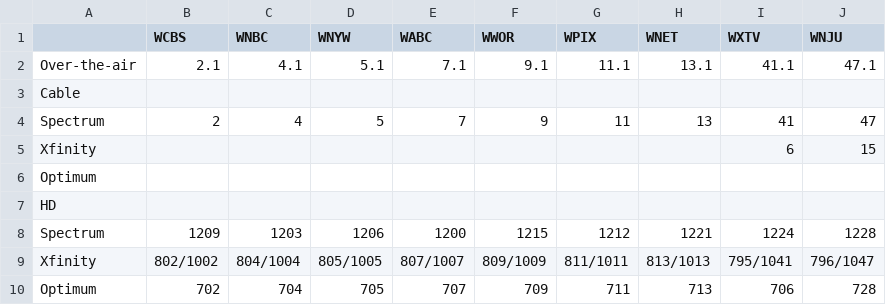
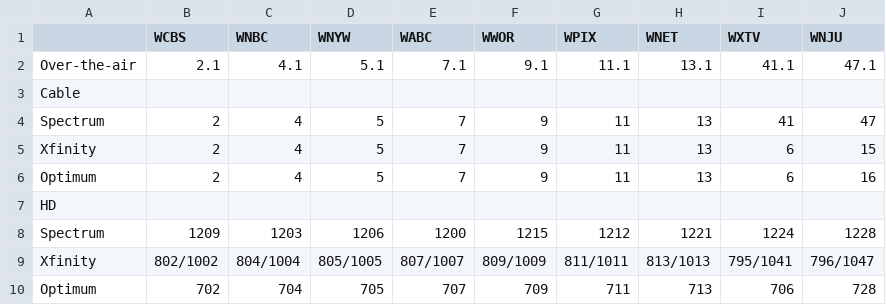
Before and after one commit to Arkina1234/ch-finder, a CSV file: nyc.csv, drawn as a sheet; removed rows and columns are numbered as before the commit, all else as after; the diff names each change by its address in the sheet, - before the commit and + after, or states it on an @@ line.

Commit message:
Update nyc.csv

```diff
--- a/nyc.csv
+++ b/nyc.csv
-B5 (WCBS): (empty)
+B5 (WCBS): 2
-C5 (WNBC): (empty)
+C5 (WNBC): 4
-D5 (WNYW): (empty)
+D5 (WNYW): 5
-E5 (WABC): (empty)
+E5 (WABC): 7
-F5 (WWOR): (empty)
+F5 (WWOR): 9
-G5 (WPIX): (empty)
+G5 (WPIX): 11
-H5 (WNET): (empty)
+H5 (WNET): 13
-row 6: Optimum
+row 6: Optimum | 2 | 4 | 5 | 7 | 9 | 11 | 13 | 6 | 16
```
